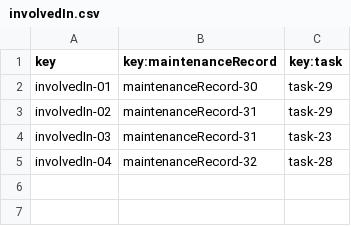
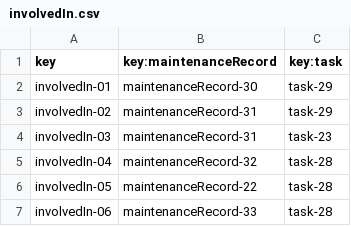
Before and after one commit to paugonpae67/Acme-ANS, a CSV file: src/main/resources/WEB-INF/data/sample/involvedIn.csv, drawn as a sheet.

```diff
--- a/src/main/resources/WEB-INF/data/sample/involvedIn.csv
+++ b/src/main/resources/WEB-INF/data/sample/involvedIn.csv
@@ -5 +5,3 @@ involvedIn-03,maintenanceRecord-31,task-23
 involvedIn-04,maintenanceRecord-32,task-28
+involvedIn-05,maintenanceRecord-22,task-28
+involvedIn-06,maintenanceRecord-33,task-28
```
Also changed, not shown: 13 other files.
